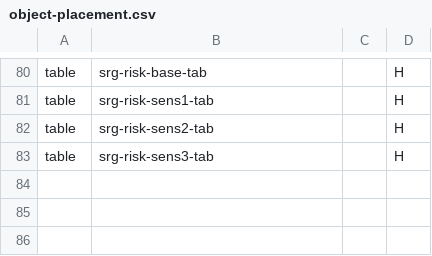
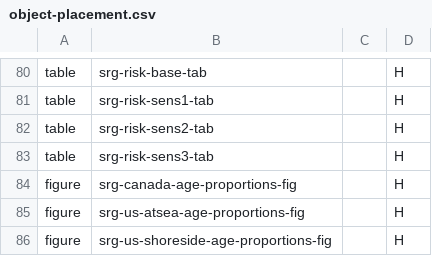
Before and after one commit to pacific-hake/hake-assessment, a CSV file: doc-catch-proj/object-placement.csv, drawn as a sheet; only a part is shown, gaps mark what is left out; the diff names each change by its address in the sheet, - before the commit and + after, or states it on an @@ line.

```diff
--- a/doc-catch-proj/object-placement.csv
+++ b/doc-catch-proj/object-placement.csv
+row 84: figure | srg-canada-age-proportions-fig |  | H
+row 85: figure | srg-us-atsea-age-proportions-fig |  | H
+row 86: figure | srg-us-shoreside-age-proportions-fig |  | H
```
Also changed, not shown: 1 other file.
